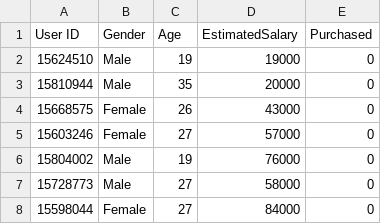
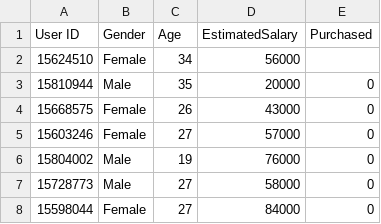
Before and after one commit to LT-IntroToAI-SY2324/a6-predictive-models-LouisW06, a CSV file: part4-classification/suv_data.csv, drawn as a sheet; only a part is shown.

Commit message:
finished part 4. still need to do part 3

```diff
--- a/part4-classification/suv_data.csv
+++ b/part4-classification/suv_data.csv
@@ -1,3 +1,3 @@
 User ID,Gender,Age,EstimatedSalary,Purchased
-15624510,Male,19,19000,0
+15624510,Female,34,56000
 15810944,Male,35,20000,0
```
Also changed, not shown: 2 other files.
